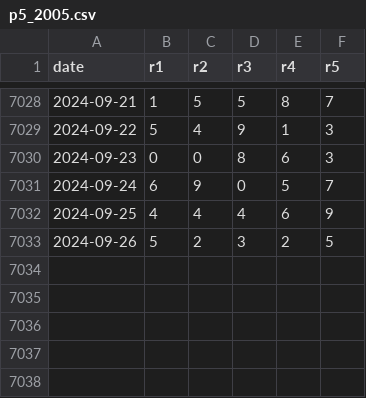
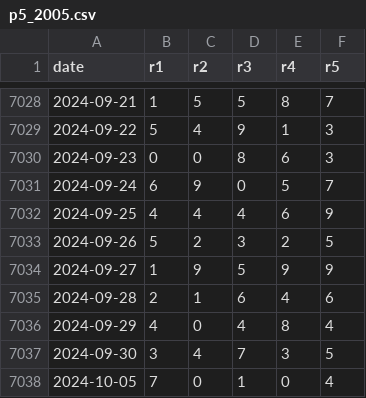
Before and after one commit to txnj/cursor-python, a CSV file: data/p5_2005.csv, drawn as a sheet; only a part is shown, gaps mark what is left out.

```diff
--- a/data/p5_2005.csv
+++ b/data/p5_2005.csv
@@ -7033 +7033,6 @@ date,r1,r2,r3,r4,r5
 2024-09-26,5,2,3,2,5
+2024-09-27,1,9,5,9,9
+2024-09-28,2,1,6,4,6
+2024-09-29,4,0,4,8,4
+2024-09-30,3,4,7,3,5
+2024-10-05,7,0,1,0,4
```
Also changed, not shown: data/d3_2013.csv.
